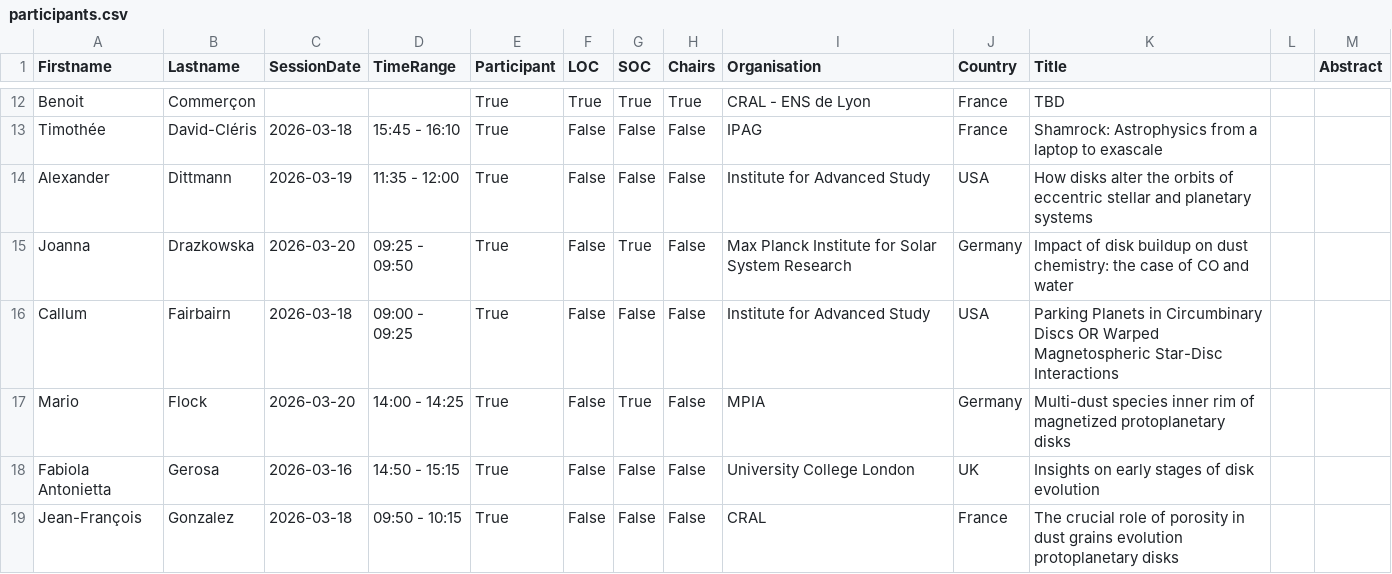
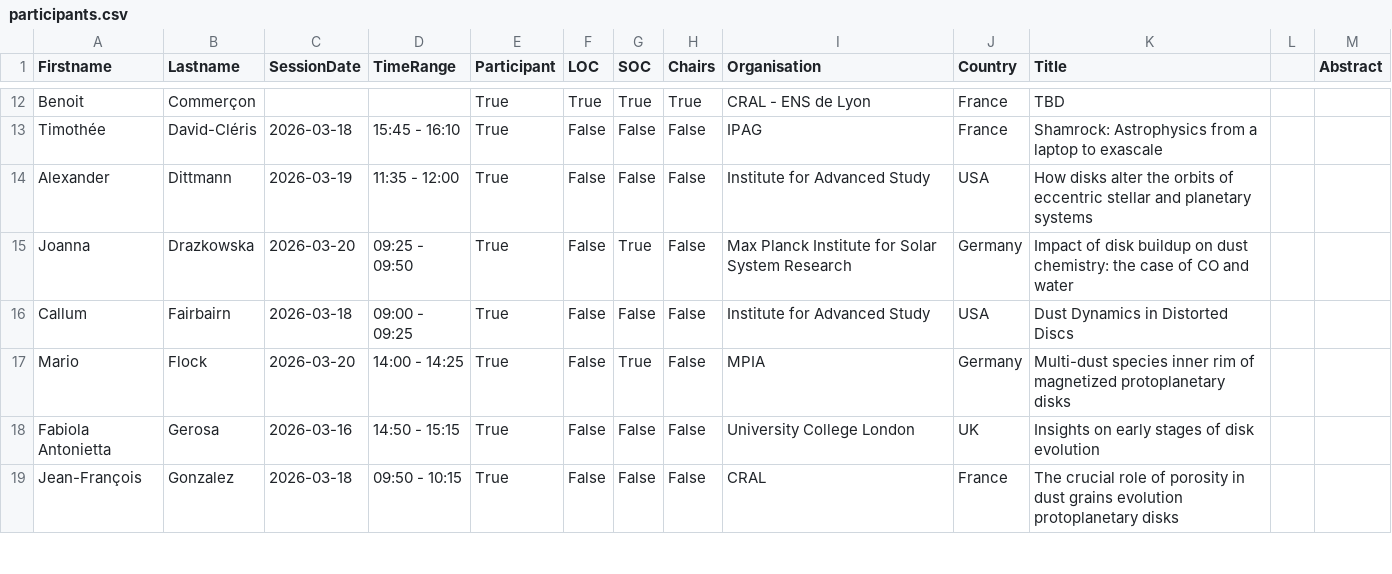
Before and after one commit to spice-workshop/spice-workshop.github.io, a CSV file: src/data/participants.csv, drawn as a sheet; only a part is shown, gaps mark what is left out.

Commit message:
[Feature] Update Callum Fairbairn talk title to Dust Dynamics in Distorted Discs

```diff
--- a/src/data/participants.csv
+++ b/src/data/participants.csv
@@ -15,3 +15,3 @@ Alexander          ,Dittmann        ,2026-03-19  ,11:35 - 12:00 ,True        ,Fa
 Joanna             ,Drazkowska      ,2026-03-20  ,09:25 - 09:50 ,True        ,False ,True  ,False  ,Max Planck Institute for Solar System Research                   ,Germany      ,Impact of disk buildup on dust chemistry: the case of CO and water                                                                                                                             , ,
-Callum             ,Fairbairn       ,2026-03-18  ,09:00 - 09:25 ,True        ,False ,False ,False  ,Institute for Advanced Study                                     ,USA          ,Parking Planets in Circumbinary Discs OR Warped Magnetospheric Star-Disc Interactions                                                                                                          , ,
+Callum             ,Fairbairn       ,2026-03-18  ,09:00 - 09:25 ,True        ,False ,False ,False  ,Institute for Advanced Study                                     ,USA          ,Dust Dynamics in Distorted Discs                                                                                                          , ,
 Mario              ,Flock           ,2026-03-20  ,14:00 - 14:25 ,True        ,False ,True  ,False  ,MPIA                                                             ,Germany      ,Multi-dust species inner rim of magnetized protoplanetary disks                                                                                                                                , ,
```
Also changed, not shown: 2 other files.
